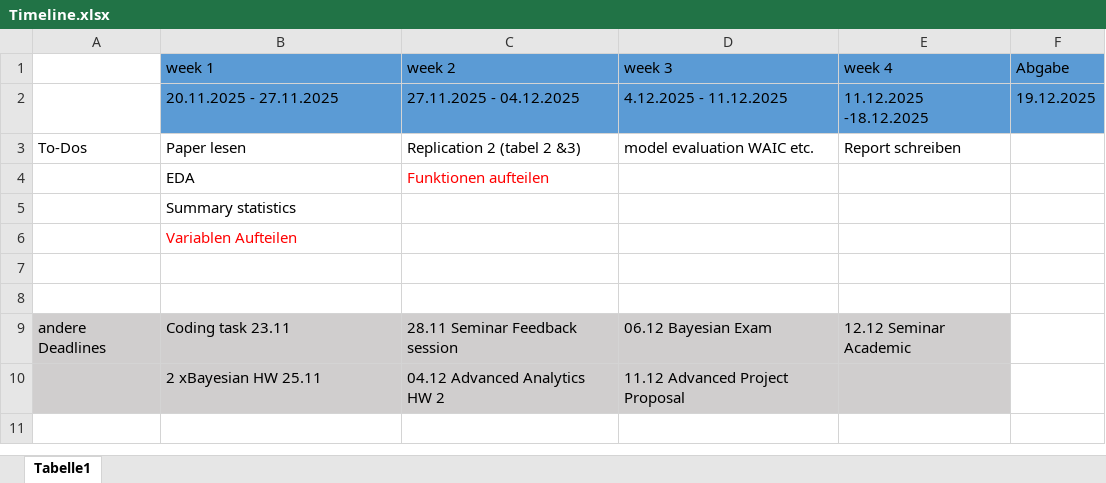
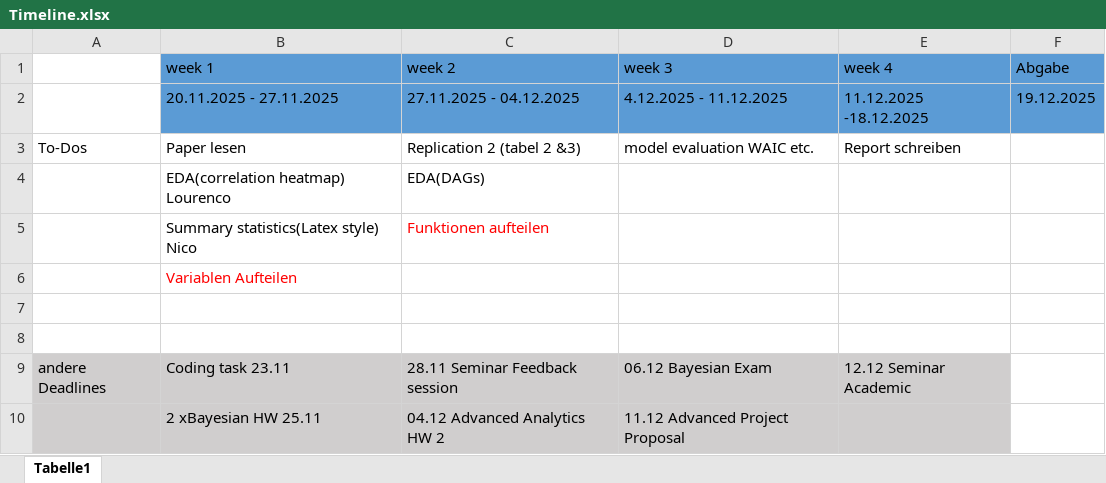
Before and after one commit to cicidoering-a11y/Replication-Challenge, an Excel workbook: Timeline.xlsx, sheet Tabelle1, drawn as a sheet; values as stored, in another font and other column widths than the file's, no borders; removed rows and columns are numbered as before the commit, all else as after; the diff names each change by its address in the sheet, - before the commit and + after, or states it on an @@ line.

Commit message:
Timeline + Variablen verteilt

```diff
--- a/Timeline.xlsx (sheet Tabelle1)
+++ b/Timeline.xlsx (sheet Tabelle1)
-row 4:  | EDA | Funktionen aufteilen
-row 5:  | Summary statistics
+row 4:  | EDA(correlation heatmap) Lourenco | EDA(DAGs)
+row 5:  | Summary statistics(Latex style) Nico | Funktionen aufteilen
```
Also changed, not shown: 1 other file.
